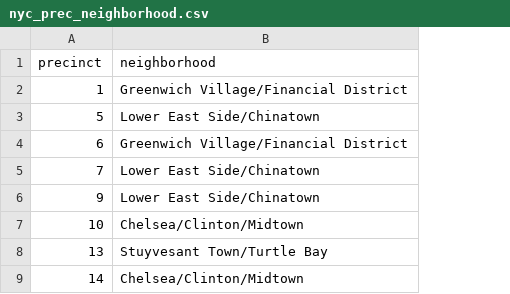
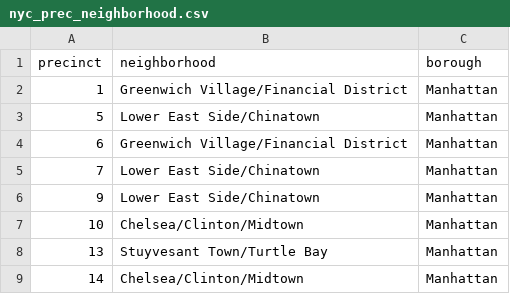
Before and after one commit to XinyiShang/p8105_final_project_NYPD.github.io, a CSV file: data/nyc_prec_neighborhood.csv, drawn as a sheet; only a part is shown; the diff names each change by its address in the sheet, - before the commit and + after, or states it on an @@ line.

Commit message:
appended borough data

```diff
--- a/data/nyc_prec_neighborhood.csv
+++ b/data/nyc_prec_neighborhood.csv
+column C (borough), rows 2-9: all Manhattan
```
